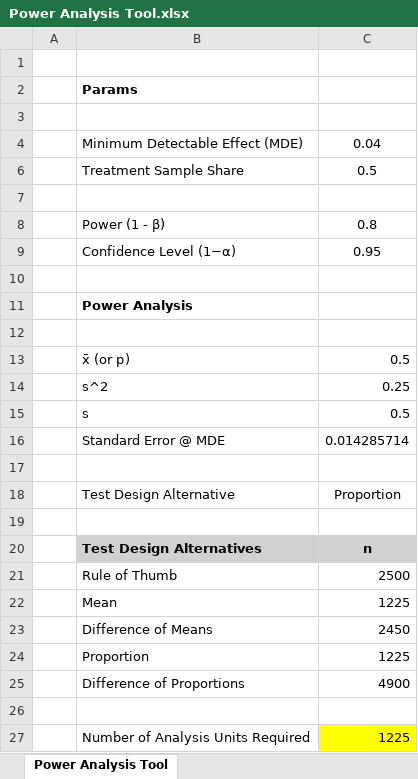
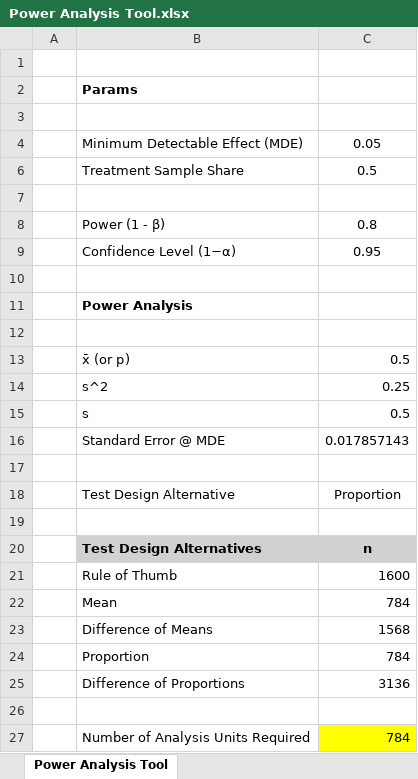
Before and after one commit to acharabin/Power-Analysis-Tool, an Excel workbook: Power Analysis Tool.xlsx, sheet Power Analysis Tool, drawn as a sheet; values as stored, in another font and other column widths than the file's, no borders; the diff names each change by its address in the sheet, - before the commit and + after, or states it on an @@ line.

Commit message:
Add files via upload

```diff
--- a/Power Analysis Tool.xlsx (sheet Power Analysis Tool)
+++ b/Power Analysis Tool.xlsx (sheet Power Analysis Tool)
-C4: 0.04
+C4: 0.05
-C16: 0.014285714
+C16: 0.017857143
-C21: 2500
+C21: 1600
-C22: 1225
+C22: 784
-C23: 2450
+C23: 1568
-C24: 1225
+C24: 784
-C25: 4900
+C25: 3136
-C27: 1225
+C27: 784
```
